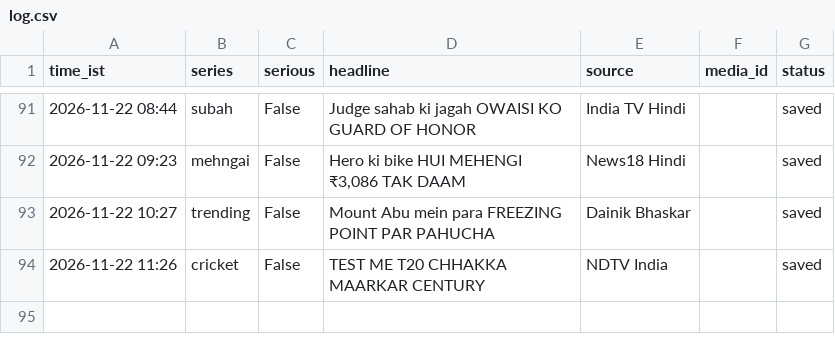
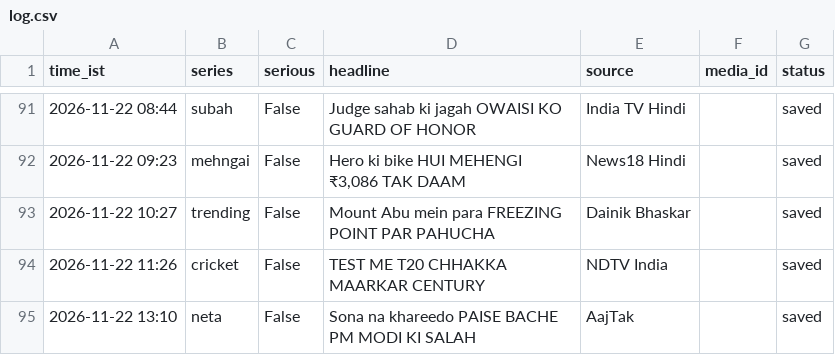
Before and after one commit to rameshprasad8218-lgtm/single-society-bot, a CSV file: data/log.csv, drawn as a sheet; only a part is shown, gaps mark what is left out.

Commit message:
log 1310_neta saved

```diff
--- a/data/log.csv
+++ b/data/log.csv
@@ -94 +94,2 @@ time_ist,series,serious,headline,source,media_id,status
 2026-11-22 11:26,cricket,False,TEST ME T20 CHHAKKA MAARKAR CENTURY,NDTV India,,saved
+2026-11-22 13:10,neta,False,Sona na khareedo PAISE BACHE PM MODI KI SALAH,AajTak,,saved
```
